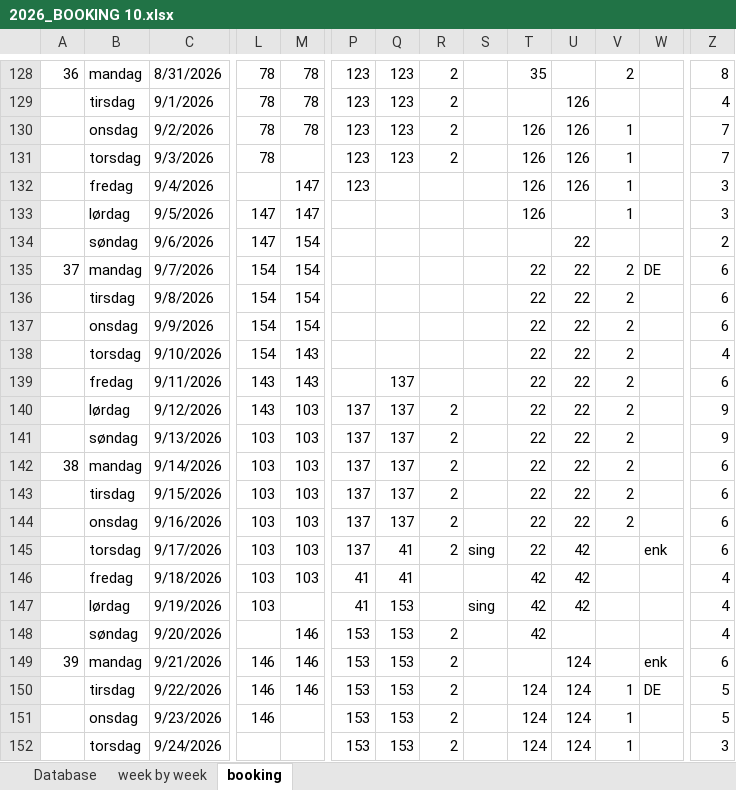
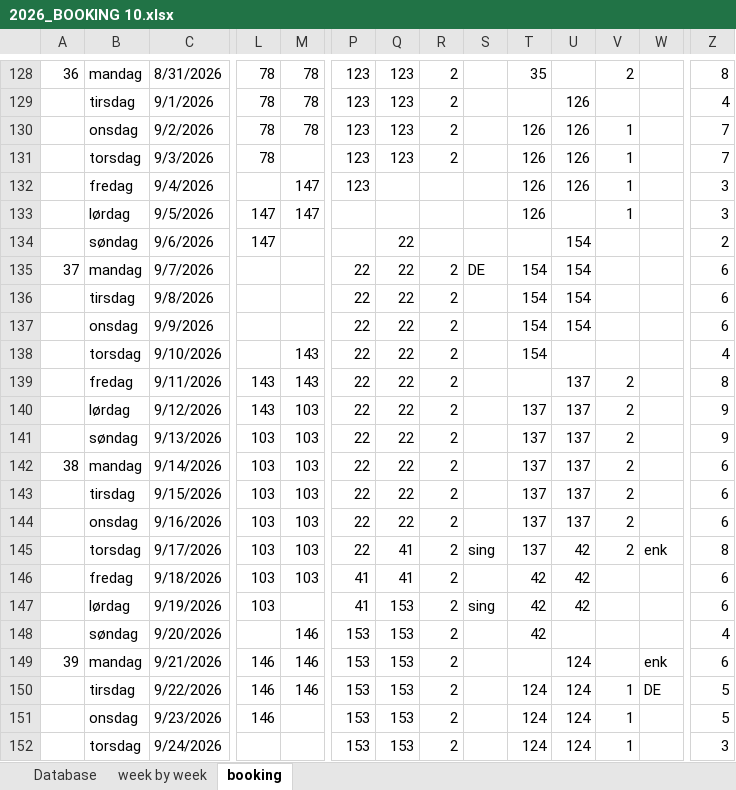
Before and after one commit to Hammerknuden/HK-portal-20, an Excel workbook: data/2026_BOOKING 10.xlsx, sheet booking, drawn as a sheet; only a part is shown, gaps mark what is left out; values as stored, in another font and other column widths than the file's, no cell formats; the diff names each change by its address in the sheet, - before the commit and + after, or states it on an @@ line.

```diff
--- a/data/2026_BOOKING 10.xlsx (sheet booking)
+++ b/data/2026_BOOKING 10.xlsx (sheet booking)
-M134:M137: 154
+M134:M137: (empty)
-Q134:Q138: (empty)
+Q134:Q138: 22
-U134:U137: 22
+U134:U137: 154
-L135:L138: 154
+L135:L138: (empty)
-P135:P139: (empty)
+P135:P139: 22
-R135:R139: (empty)
+R135:R139: 2
-S135: (empty)
+S135: DE
-T135:T138: 22
+T135:T138: 154
-V135:V138: 2
+V135:V138: (empty)
-W135: DE
+W135: (empty)
-U138: 22
+U138: (empty)
-Q139:Q144: 137
+Q139:Q144: 22
-T139: 22
+T139: (empty)
-U139:U144: 22
+U139:U144: 137
-Z139: 6
+Z139: 8
-P140:P145: 137
+P140:P145: 22
-T140:T145: 22
+T140:T145: 137
-V145: (empty)
+V145: 2
-Z145: 6
+Z145: 8
-R146:R147: (empty)
+R146:R147: 2
-Z146:Z147: 4
+Z146:Z147: 6
```
Also changed, not shown: cell formats, 4 other files.
